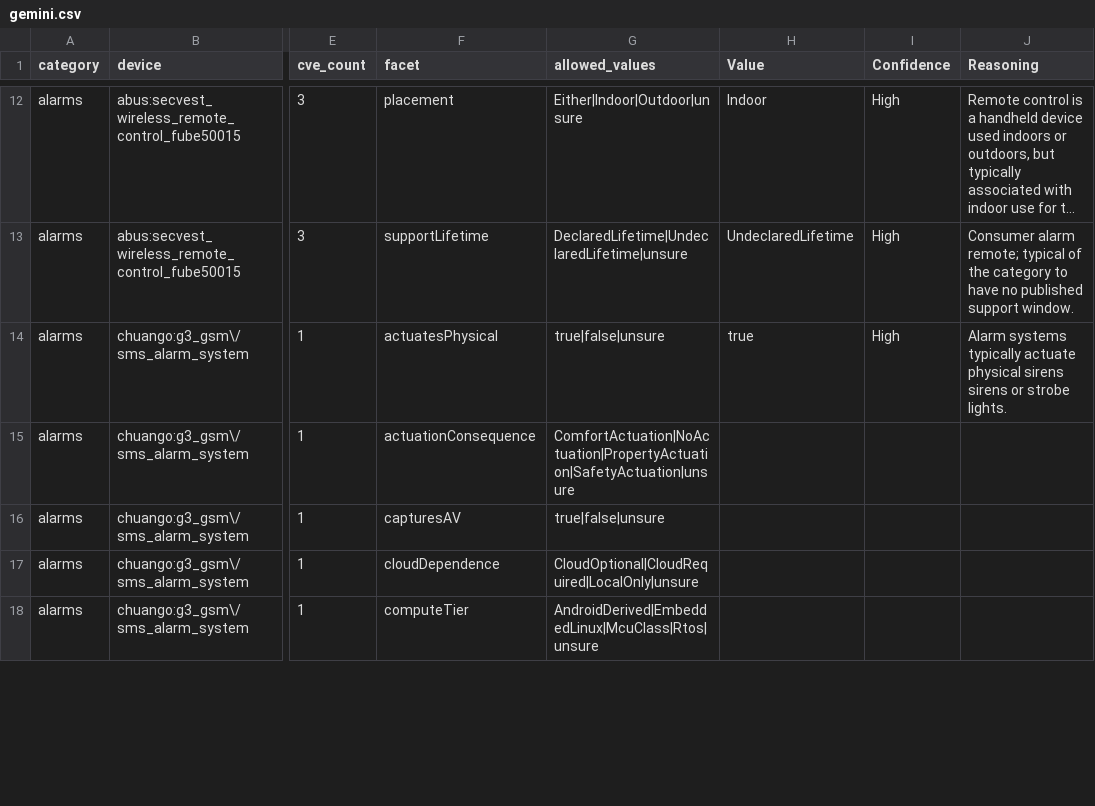
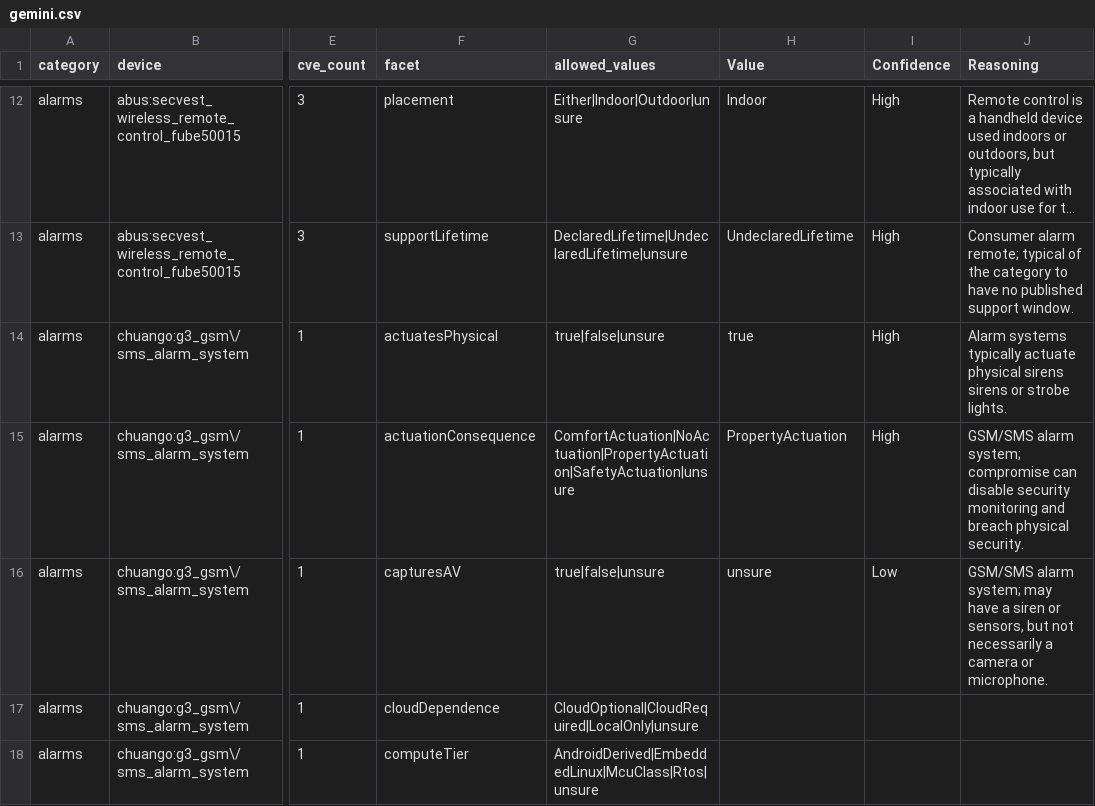
Before and after one commit to constrictingsnake/Home-IoT-Security, a CSV file: data/facets/annotation-kit/gemini.csv, drawn as a sheet; only a part is shown, gaps mark what is left out; long unchanged cells end in …; the diff covers the shown part only; the diff names each change by its address in the sheet, - before the commit and + after, or states it on an @@ line.

```diff
--- a/data/facets/annotation-kit/gemini.csv
+++ b/data/facets/annotation-kit/gemini.csv
-H15 (Value): (empty)
+H15 (Value): PropertyActuation
-I15 (Confidence): (empty)
+I15 (Confidence): High
-J15 (Reasoning): (empty)
+J15 (Reasoning): GSM/SMS alarm system; compromise can disable security monitoring and breach physical security.
-H16 (Value): (empty)
+H16 (Value): unsure
-I16 (Confidence): (empty)
+I16 (Confidence): Low
-J16 (Reasoning): (empty)
+J16 (Reasoning): GSM/SMS alarm system; may have a siren or sensors, but not necessarily a camera or microphone.
```
Also changed, not shown: 157 edited cells elsewhere in this file, 7 other files.
